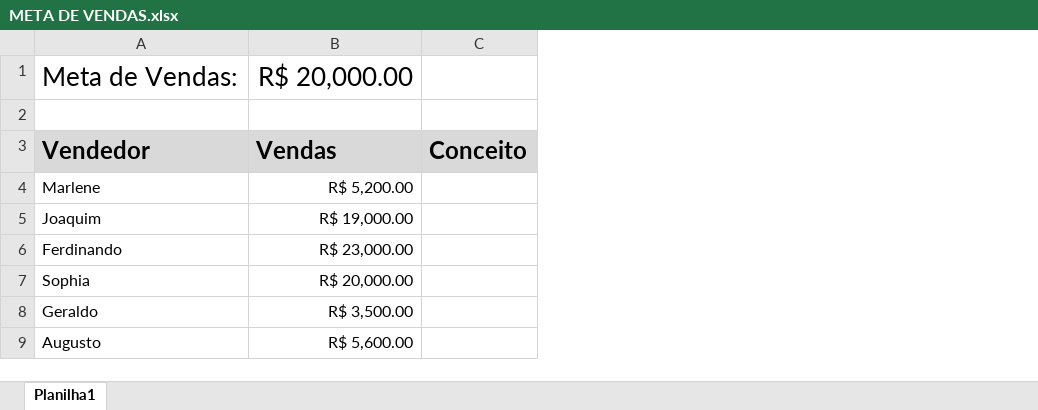
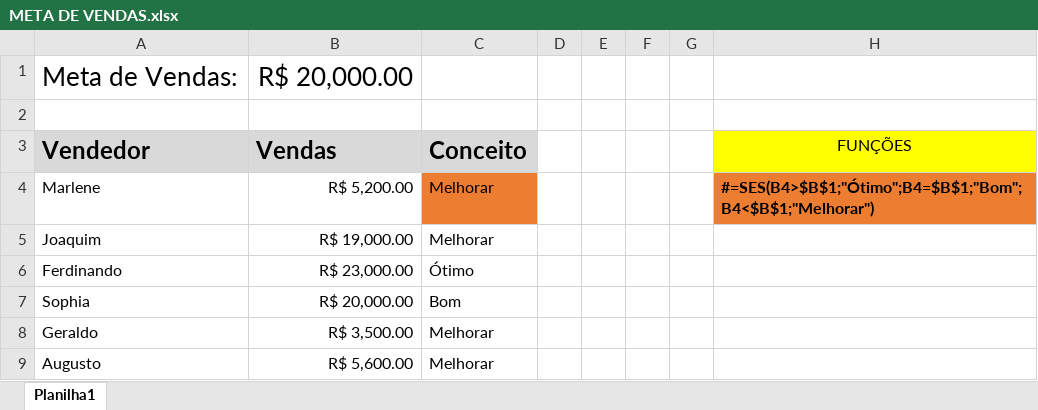
Before and after one commit to Yuri-Mendes/Classes_Excel_Senac, an Excel workbook: Capítulo02/Capítulo02/META DE VENDAS.xlsx, sheet Planilha1, drawn as a sheet; values as stored, in another font and other column widths than the file's, no borders; the diff names each change by its address in the sheet, - before the commit and + after, or states it on an @@ line.

Commit message:
update290926

```diff
--- a/Capítulo02/Capítulo02/META DE VENDAS.xlsx (sheet Planilha1)
+++ b/Capítulo02/Capítulo02/META DE VENDAS.xlsx (sheet Planilha1)
+column D, empty
+column E, empty
+column F, empty
+column G, empty
+column H, rows 3-4: FUNÇÕES | #=SES(B4>$B$1;"Ótimo";B4=$B$1;"Bom";B4<$B$1;"Melhorar")
-C4:C5: (empty)
+C4:C5: Melhorar
-C4 fill: none
+C4 fill: #ED7D31
-C6: (empty)
+C6: Ótimo
-C7: (empty)
+C7: Bom
-C8:C9: (empty)
+C8:C9: Melhorar
```
